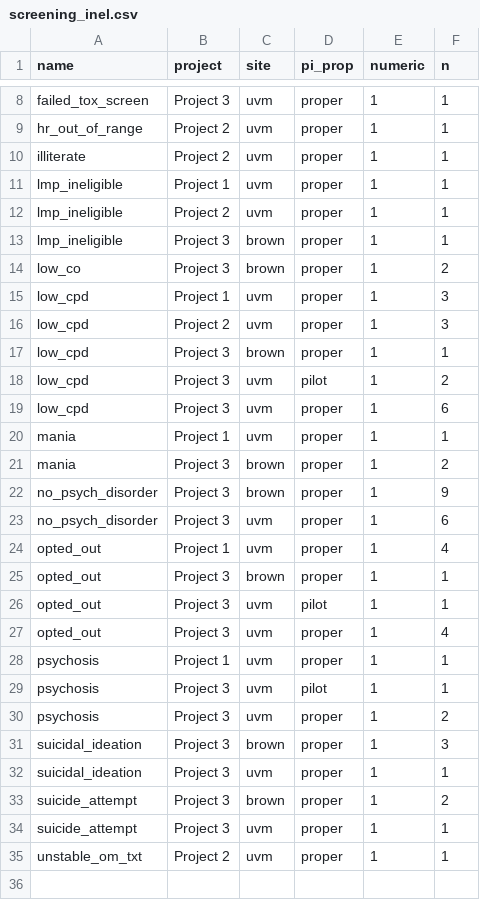
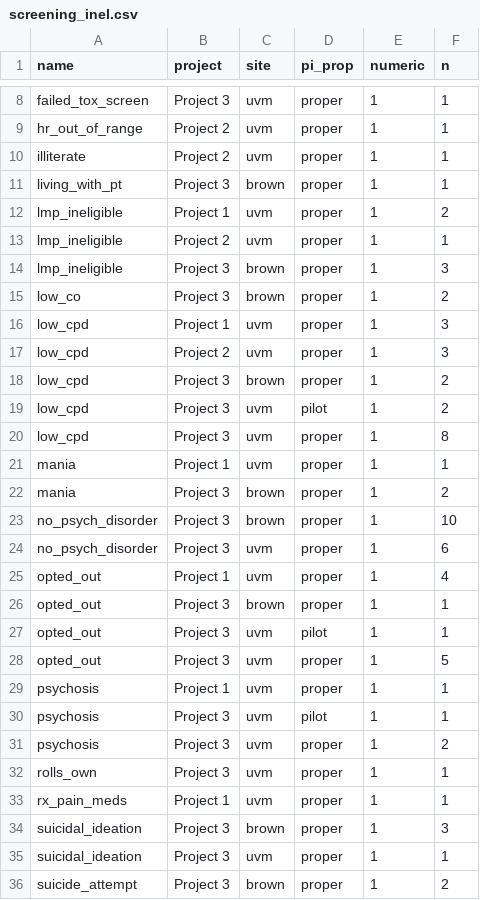
Before and after one commit to ajbarrows/tcors_enrollment_cron, a CSV file: enrollment_report/s3/screening_inel.csv, drawn as a sheet; only a part is shown, gaps mark what is left out; the shorter side is filled out with more unchanged rows.

Commit message:
Change enrollment goal

```diff
--- a/enrollment_report/s3/screening_inel.csv
+++ b/enrollment_report/s3/screening_inel.csv
@@ -10,5 +10,6 @@
 "illiterate","Project 2","uvm","proper",1,1
-"lmp_ineligible","Project 1","uvm","proper",1,1
+"living_with_pt","Project 3","brown","proper",1,1
+"lmp_ineligible","Project 1","uvm","proper",1,2
 "lmp_ineligible","Project 2","uvm","proper",1,1
-"lmp_ineligible","Project 3","brown","proper",1,1
+"lmp_ineligible","Project 3","brown","proper",1,3
 "low_co","Project 3","brown","proper",1,2
@@ -16,8 +17,8 @@
 "low_cpd","Project 2","uvm","proper",1,3
-"low_cpd","Project 3","brown","proper",1,1
+"low_cpd","Project 3","brown","proper",1,2
 "low_cpd","Project 3","uvm","pilot",1,2
-"low_cpd","Project 3","uvm","proper",1,6
+"low_cpd","Project 3","uvm","proper",1,8
 "mania","Project 1","uvm","proper",1,1
 "mania","Project 3","brown","proper",1,2
-"no_psych_disorder","Project 3","brown","proper",1,9
+"no_psych_disorder","Project 3","brown","proper",1,10
 "no_psych_disorder","Project 3","uvm","proper",1,6
@@ -26,3 +27,3 @@
 "opted_out","Project 3","uvm","pilot",1,1
-"opted_out","Project 3","uvm","proper",1,4
+"opted_out","Project 3","uvm","proper",1,5
 "psychosis","Project 1","uvm","proper",1,1
@@ -30,2 +31,4 @@
 "psychosis","Project 3","uvm","proper",1,2
+"rolls_own","Project 3","uvm","proper",1,1
+"rx_pain_meds","Project 1","uvm","proper",1,1
 "suicidal_ideation","Project 3","brown","proper",1,3
```
Also changed, not shown: enrollment_history/s3/enrollment_history.tsv, enrollment_history/s3/ps_history.tsv, 12 other files.
